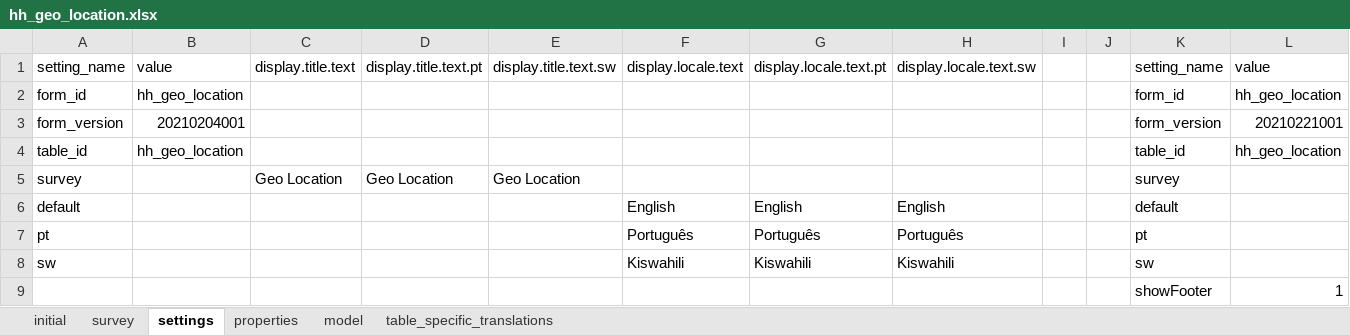
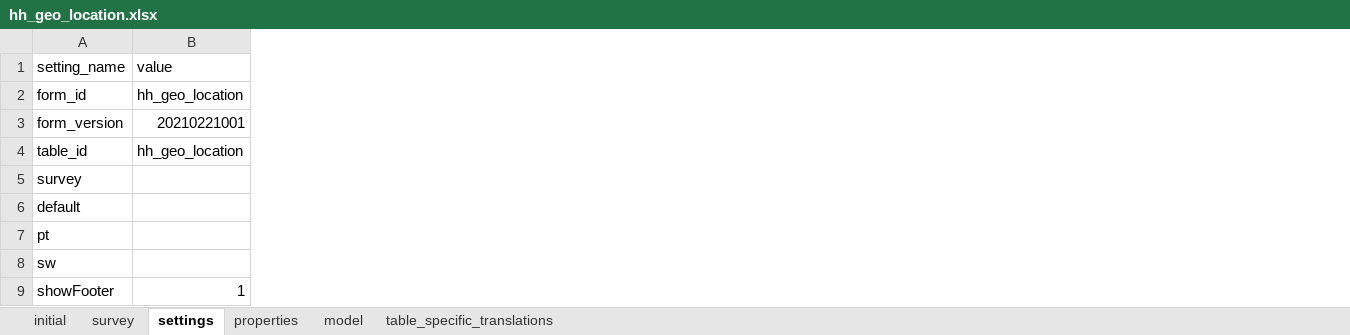
Before and after one commit to karoliscfd/bohemia, an Excel workbook: odkx/app/config/tables/hh_geo_location/forms/hh_geo_location/hh_geo_location.xlsx, sheet settings, drawn as a sheet; only a part is shown; values as stored, in another font and other column widths than the file's, no borders; the diff names each change by its address in the sheet, - before the commit and + after, or states it on an @@ line.

```diff
--- a/odkx/app/config/tables/hh_geo_location/forms/hh_geo_location/hh_geo_location.xlsx (sheet settings)
+++ b/odkx/app/config/tables/hh_geo_location/forms/hh_geo_location/hh_geo_location.xlsx (sheet settings)
-column B, rows 1-4: value | hh_geo_location | 20210204001 | hh_geo_location
-column C, rows 1-5: display.title.text |  |  |  | Geo Location
-column D, rows 1-5: display.title.text.pt |  |  |  | Geo Location
-column E, rows 1-5: display.title.text.sw |  |  |  | Geo Location
-column F, rows 1-8: display.locale.text |  |  |  |  | English | Português | Kiswahili
-column G, rows 1-8: display.locale.text.pt |  |  |  |  | English | Português | Kiswahili
-column H, rows 1-8: display.locale.text.sw |  |  |  |  | English | Português | Kiswahili
-column I, empty
-column J, empty
-column K, rows 1-9: setting_name | form_id | form_version | table_id | survey | default | pt | sw | showFooter
-A9: (empty)
+A9: showFooter
```
Also changed, not shown: odkx/app/config/tables/hh_member/forms/hh_member/hh_member.xlsx, odkx/app/config/tables/hh_member/forms/hh_member_exit/hh_member_exit.xlsx, 42 other files.
